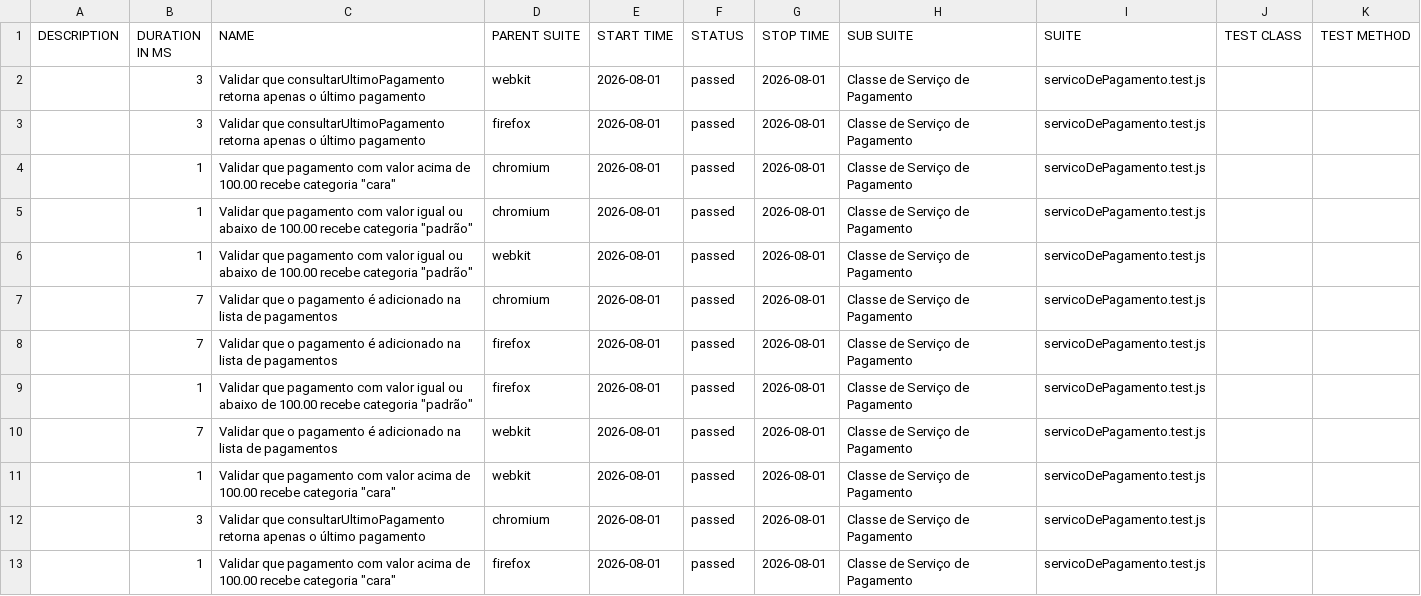
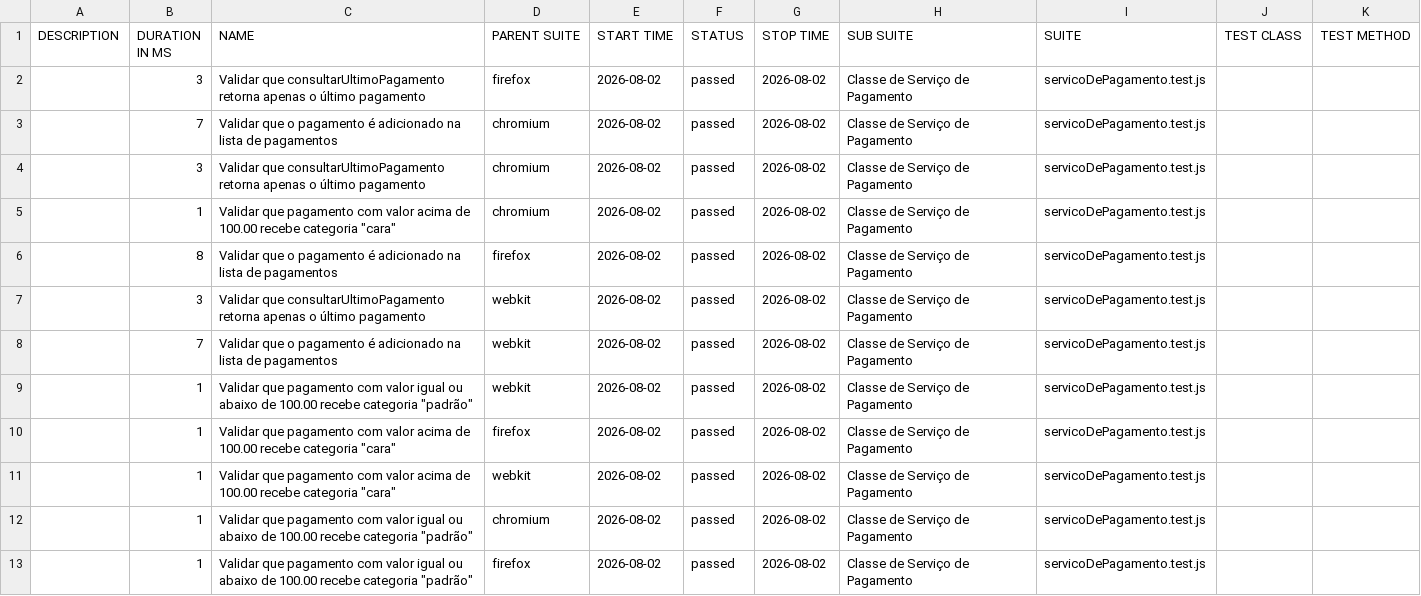
Before and after one commit to Pattyd08/trabalho-conclusao-ci, a CSV file: agendado/data/suites.csv, drawn as a sheet.

```diff
--- a/agendado/data/suites.csv
+++ b/agendado/data/suites.csv
@@ -1,13 +1,13 @@
 "DESCRIPTION","DURATION IN MS","NAME","PARENT SUITE","START TIME","STATUS","STOP TIME","SUB SUITE","SUITE","TEST CLASS","TEST METHOD"
-"","3","Validar que consultarUltimoPagamento retorna apenas o último pagamento","webkit","2026-08-01","passed","2026-08-01","Classe de Serviço de Pagamento","servicoDePagamento.test.js","",""
-"","3","Validar que consultarUltimoPagamento retorna apenas o último pagamento","firefox","2026-08-01","passed","2026-08-01","Classe de Serviço de Pagamento","servicoDePagamento.test.js","",""
-"","1","Validar que pagamento com valor acima de 100.00 recebe categoria ""cara""","chromium","2026-08-01","passed","2026-08-01","Classe de Serviço de Pagamento","servicoDePagamento.test.js","",""
-"","1","Validar que pagamento com valor igual ou abaixo de 100.00 recebe categoria ""padrão""","chromium","2026-08-01","passed","2026-08-01","Classe de Serviço de Pagamento","servicoDePagamento.test.js","",""
-"","1","Validar que pagamento com valor igual ou abaixo de 100.00 recebe categoria ""padrão""","webkit","2026-08-01","passed","2026-08-01","Classe de Serviço de Pagamento","servicoDePagamento.test.js","",""
-"","7","Validar que o pagamento é adicionado na lista de pagamentos","chromium","2026-08-01","passed","2026-08-01","Classe de Serviço de Pagamento","servicoDePagamento.test.js","",""
-"","7","Validar que o pagamento é adicionado na lista de pagamentos","firefox","2026-08-01","passed","2026-08-01","Classe de Serviço de Pagamento","servicoDePagamento.test.js","",""
-"","1","Validar que pagamento com valor igual ou abaixo de 100.00 recebe categoria ""padrão""","firefox","2026-08-01","passed","2026-08-01","Classe de Serviço de Pagamento","servicoDePagamento.test.js","",""
-"","7","Validar que o pagamento é adicionado na lista de pagamentos","webkit","2026-08-01","passed","2026-08-01","Classe de Serviço de Pagamento","servicoDePagamento.test.js","",""
-"","1","Validar que pagamento com valor acima de 100.00 recebe categoria ""cara""","webkit","2026-08-01","passed","2026-08-01","Classe de Serviço de Pagamento","servicoDePagamento.test.js","",""
-"","3","Validar que consultarUltimoPagamento retorna apenas o último pagamento","chromium","2026-08-01","passed","2026-08-01","Classe de Serviço de Pagamento","servicoDePagamento.test.js","",""
-"","1","Validar que pagamento com valor acima de 100.00 recebe categoria ""cara""","firefox","2026-08-01","passed","2026-08-01","Classe de Serviço de Pagamento","servicoDePagamento.test.js","",""
+"","3","Validar que consultarUltimoPagamento retorna apenas o último pagamento","firefox","2026-08-02","passed","2026-08-02","Classe de Serviço de Pagamento","servicoDePagamento.test.js","",""
+"","7","Validar que o pagamento é adicionado na lista de pagamentos","chromium","2026-08-02","passed","2026-08-02","Classe de Serviço de Pagamento","servicoDePagamento.test.js","",""
+"","3","Validar que consultarUltimoPagamento retorna apenas o último pagamento","chromium","2026-08-02","passed","2026-08-02","Classe de Serviço de Pagamento","servicoDePagamento.test.js","",""
+"","1","Validar que pagamento com valor acima de 100.00 recebe categoria ""cara""","chromium","2026-08-02","passed","2026-08-02","Classe de Serviço de Pagamento","servicoDePagamento.test.js","",""
+"","8","Validar que o pagamento é adicionado na lista de pagamentos","firefox","2026-08-02","passed","2026-08-02","Classe de Serviço de Pagamento","servicoDePagamento.test.js","",""
+"","3","Validar que consultarUltimoPagamento retorna apenas o último pagamento","webkit","2026-08-02","passed","2026-08-02","Classe de Serviço de Pagamento","servicoDePagamento.test.js","",""
+"","7","Validar que o pagamento é adicionado na lista de pagamentos","webkit","2026-08-02","passed","2026-08-02","Classe de Serviço de Pagamento","servicoDePagamento.test.js","",""
+"","1","Validar que pagamento com valor igual ou abaixo de 100.00 recebe categoria ""padrão""","webkit","2026-08-02","passed","2026-08-02","Classe de Serviço de Pagamento","servicoDePagamento.test.js","",""
+"","1","Validar que pagamento com valor acima de 100.00 recebe categoria ""cara""","firefox","2026-08-02","passed","2026-08-02","Classe de Serviço de Pagamento","servicoDePagamento.test.js","",""
+"","1","Validar que pagamento com valor acima de 100.00 recebe categoria ""cara""","webkit","2026-08-02","passed","2026-08-02","Classe de Serviço de Pagamento","servicoDePagamento.test.js","",""
+"","1","Validar que pagamento com valor igual ou abaixo de 100.00 recebe categoria ""padrão""","chromium","2026-08-02","passed","2026-08-02","Classe de Serviço de Pagamento","servicoDePagamento.test.js","",""
+"","1","Validar que pagamento com valor igual ou abaixo de 100.00 recebe categoria ""padrão""","firefox","2026-08-02","passed","2026-08-02","Classe de Serviço de Pagamento","servicoDePagamento.test.js","",""
```
Also changed, not shown: 45 other files.
